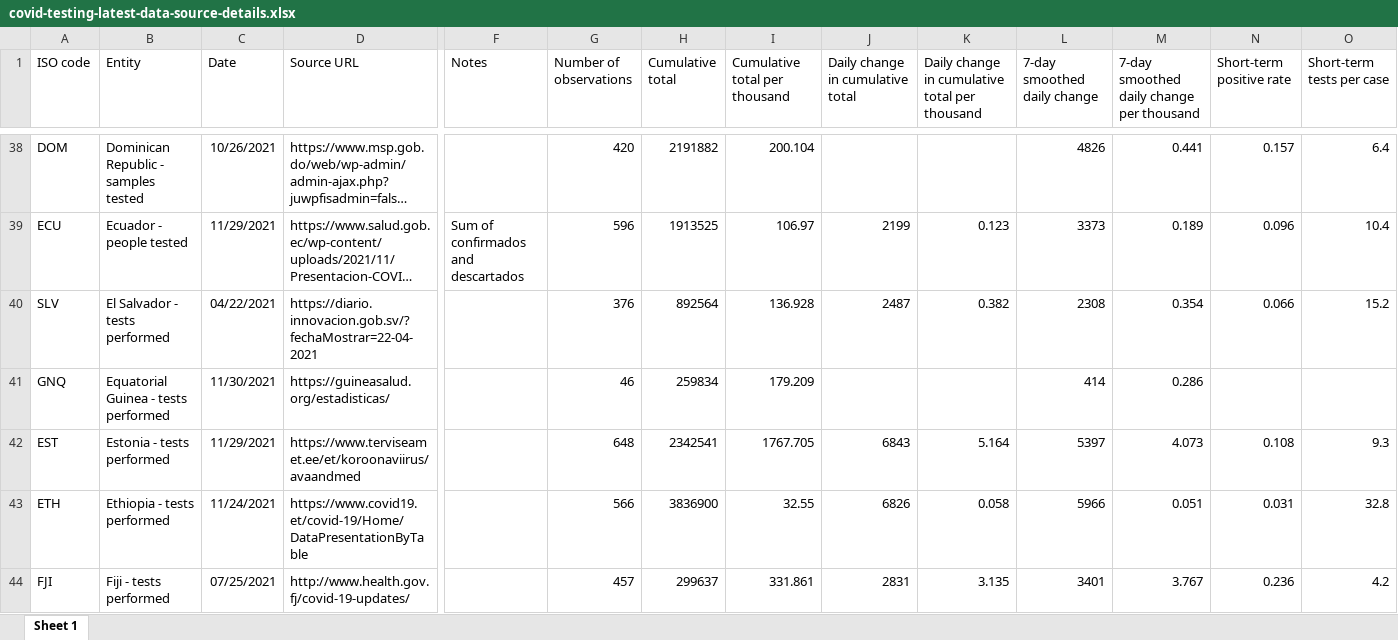
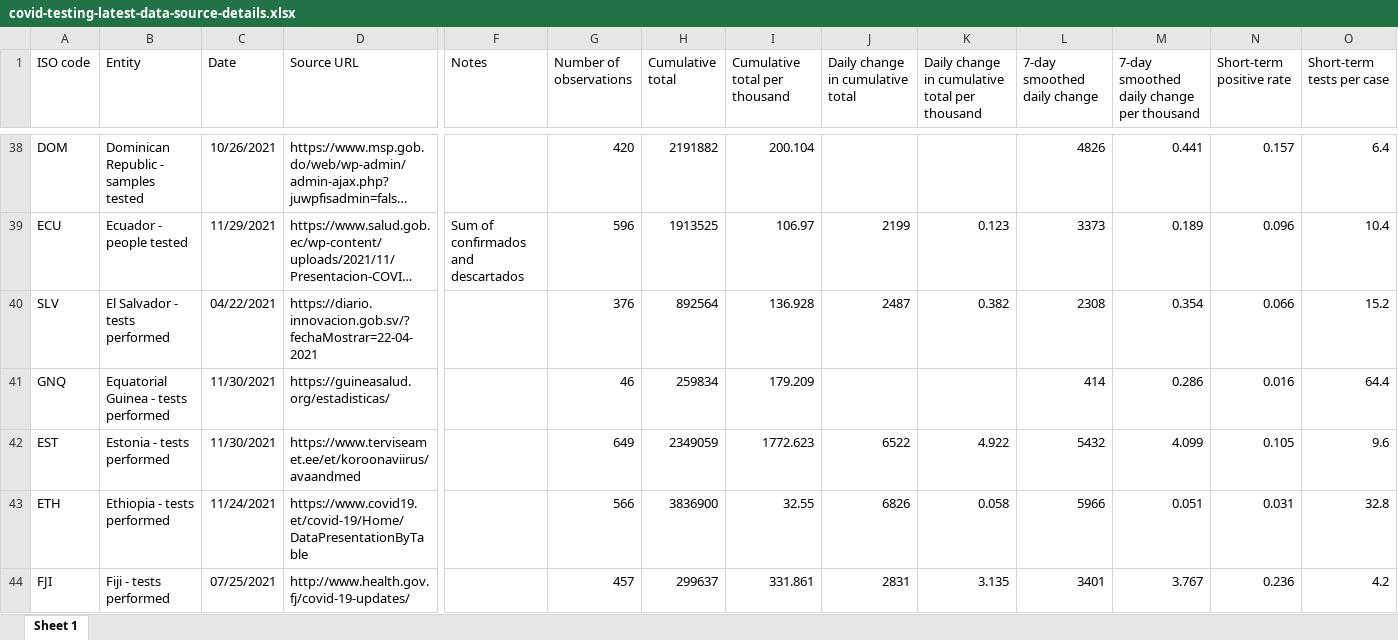
Before and after one commit to upamapsb/Upama, an Excel workbook: public/data/testing/covid-testing-latest-data-source-details.xlsx, sheet Sheet 1, drawn as a sheet; only a part is shown, gaps mark what is left out; long unchanged cells end in …; values as stored, in another font and other column widths than the file's, no borders; the diff covers the shown part only; the diff names each change by its address in the sheet, - before the commit and + after, or states it on an @@ line.

```diff
--- a/public/data/testing/covid-testing-latest-data-source-details.xlsx (sheet Sheet 1)
+++ b/public/data/testing/covid-testing-latest-data-source-details.xlsx (sheet Sheet 1)
-N41 (Short-term positive rate): (empty)
+N41 (Short-term positive rate): 0.016
-O41 (Short-term tests per case): (empty)
+O41 (Short-term tests per case): 64.4
-C42 (Date): 11/29/2021
+C42 (Date): 11/30/2021
-G42 (Number of observations): 648
+G42 (Number of observations): 649
-H42 (Cumulative total): 2342541
+H42 (Cumulative total): 2349059
-I42 (Cumulative total per thousand): 1767.705
+I42 (Cumulative total per thousand): 1772.623
-J42 (Daily change in cumulative total): 6843
+J42 (Daily change in cumulative total): 6522
-K42: 5.164
+K42: 4.922
-L42 (7-day smoothed daily change): 5397
+L42 (7-day smoothed daily change): 5432
-M42: 4.073
+M42: 4.099
-N42 (Short-term positive rate): 0.108
+N42 (Short-term positive rate): 0.105
-O42 (Short-term tests per case): 9.3
+O42 (Short-term tests per case): 9.6
```
Also changed, not shown: 397 edited cells elsewhere in this sheet, 40 other files.
